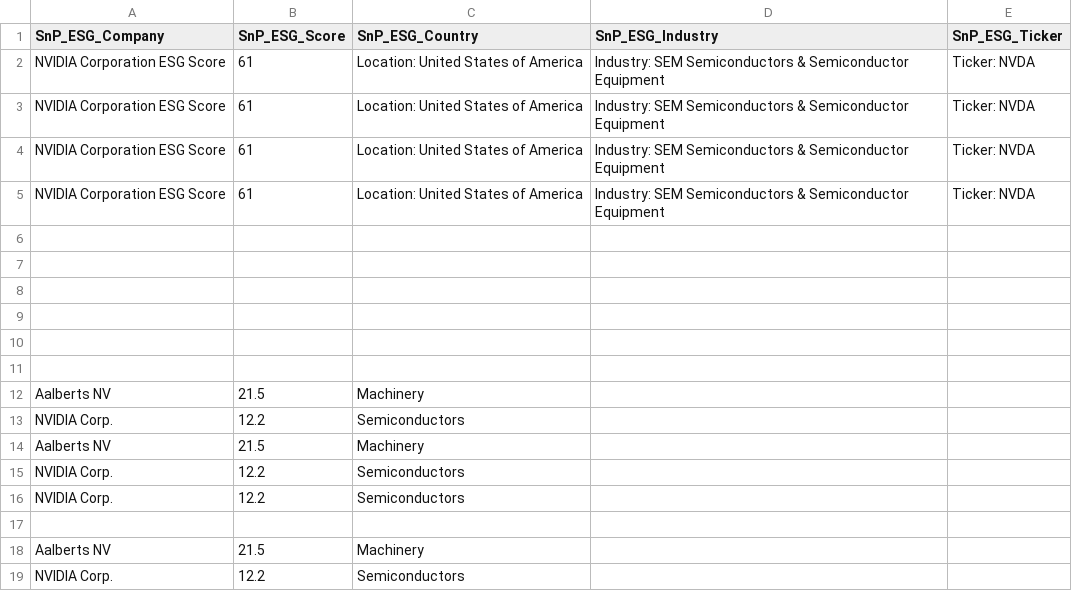
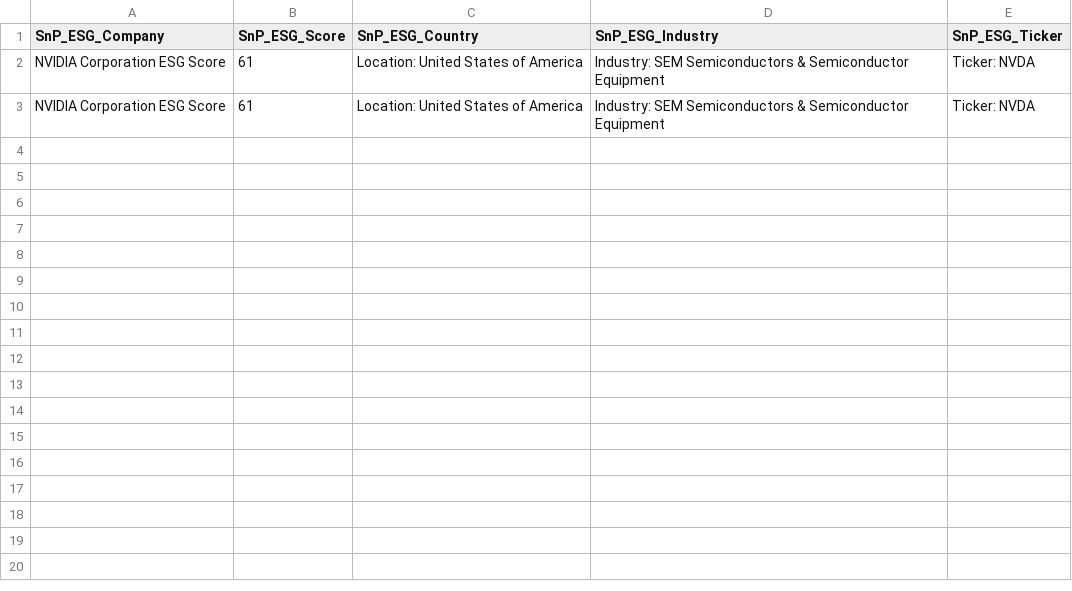
Before and after one commit to imercadouchicago/ESG_Score_API, a CSV file: esg_app/api/data/SP500_esg_scores.csv.csv, drawn as a sheet; the diff names each change by its address in the sheet, - before the commit and + after, or states it on an @@ line.

```diff
--- a/esg_app/api/data/SP500_esg_scores.csv.csv
+++ b/esg_app/api/data/SP500_esg_scores.csv.csv
-row 4: NVIDIA Corporation ESG Score | 61 | Location: United States of America | Industry: SEM Semiconductors & Semiconductor Equipment | Ticker: NVDA
-row 5: NVIDIA Corporation ESG Score | 61 | Location: United States of America | Industry: SEM Semiconductors & Semiconductor Equipment | Ticker: NVDA
-row 6: (empty)
-row 7: (empty)
-row 8: (empty)
-row 9: (empty)
-row 10: (empty)
-row 11: (empty)
-row 12: Aalberts NV | 21.5 | Machinery
-row 13: NVIDIA Corp. | 12.2 | Semiconductors
-row 14: Aalberts NV | 21.5 | Machinery
-row 15: NVIDIA Corp. | 12.2 | Semiconductors
-row 16: NVIDIA Corp. | 12.2 | Semiconductors
-row 17: (empty)
-row 18: Aalberts NV | 21.5 | Machinery
-row 19: NVIDIA Corp. | 12.2 | Semiconductors
```
Also changed, not shown: 7 other files.
